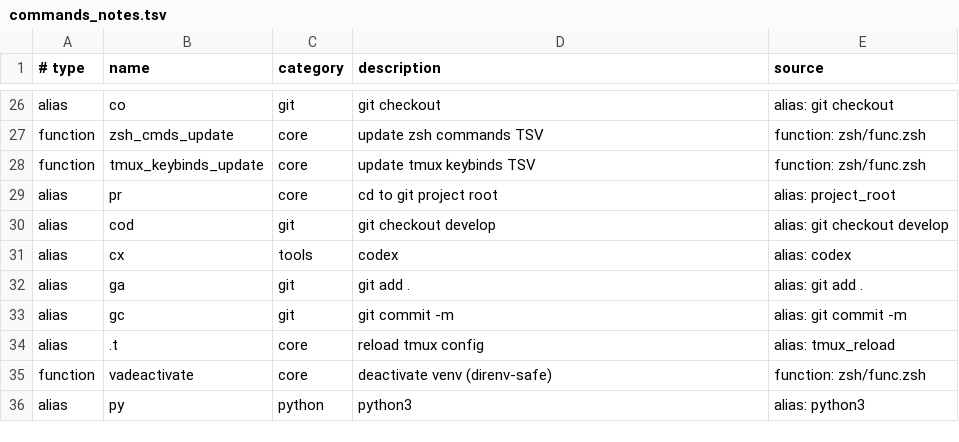
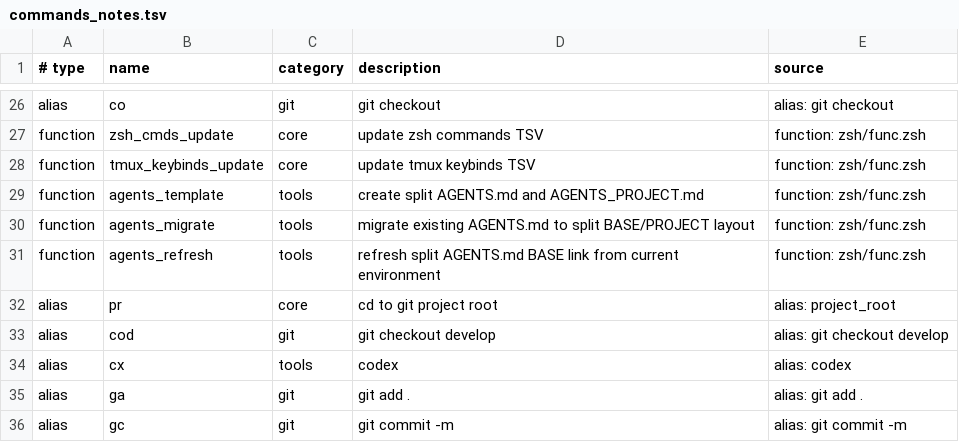
Before and after one commit to toxaO/dotfiles, a TSV file: zsh/commands_notes.tsv, drawn as a sheet; only a part is shown, gaps mark what is left out; the shorter side is filled out with more unchanged rows; the diff names each change by its address in the sheet, - before the commit and + after, or states it on an @@ line.

Commit message:
AGENTS.mdをBASEとPROJECTに分割

```diff
--- a/zsh/commands_notes.tsv
+++ b/zsh/commands_notes.tsv
+row 29: function | agents_template | tools | create split AGENTS.md and AGENTS_PROJECT.md | function: zsh/func.zsh
+row 30: function | agents_migrate | tools | migrate existing AGENTS.md to split BASE/PROJECT layout | function: zsh/func.zsh
+row 31: function | agents_refresh | tools | refresh split AGENTS.md BASE link from current environment | function: zsh/func.zsh
```
Also changed, not shown: tmux/keybinds_notes.tsv, 8 other files.
